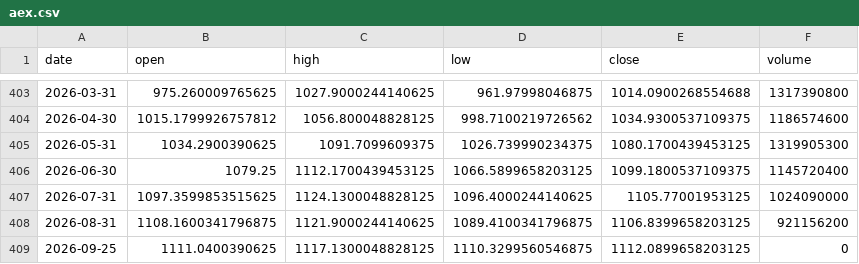
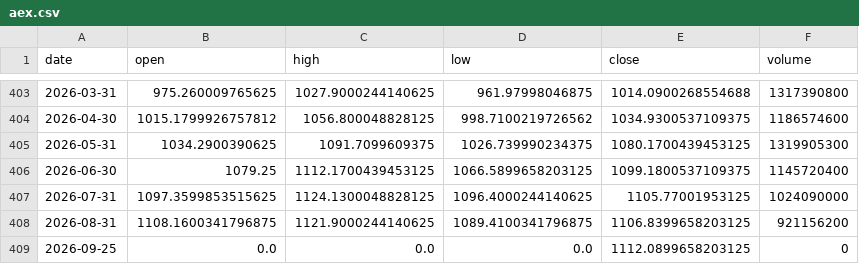
Before and after one commit to Revach123/INDICES, a CSV file: data/prices/aex.csv, drawn as a sheet; only a part is shown, gaps mark what is left out.

```diff
--- a/data/prices/aex.csv
+++ b/data/prices/aex.csv
@@ -408,2 +408,2 @@ date,open,high,low,close,volume
 2026-08-31,1108.1600341796875,1121.9000244140625,1089.4100341796875,1106.8399658203125,921156200
-2026-09-25,1111.0400390625,1117.1300048828125,1110.3299560546875,1112.0899658203125,0
+2026-09-25,0.0,0.0,0.0,1112.0899658203125,0
```
Also changed, not shown: data/prices/cac40.csv, data/prices/ipc_mexico.csv, 17 other files.
